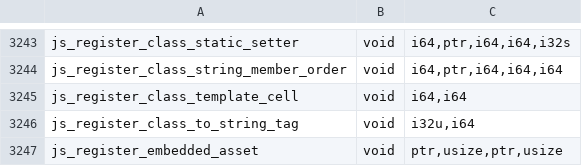
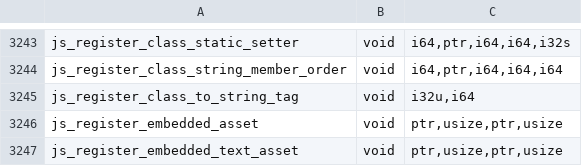
Before and after one commit to PerryTS/perry, a TSV file: crates/perry-codegen/src/wasm32/runtime_abi.tsv, drawn as a sheet; only a part is shown, gaps mark what is left out; the shorter side is filled out with more unchanged rows.

Commit message:
class: fresh class instances are born linked from their template; field and call sites admit them
A class evaluated more than once gives each later evaluation its own class
object, prototype and instances. Using them went through slow paths; they
now take the template's precomputed shapes.

- The class object names its template: its first own key
  (`#<perry:class-template>`) holds the template cell, so the paths that
  start from a class object read it from the object. The lookup through
  the class registry lock and js_register_class_template_cell are deleted.
- The template cell records the last instance link `new` made (birth
  shape and width, prototype identity, linked shape). The next instance of
  the same evaluation is allocated in the linked shape directly: one
  allocation, one stamp, no birth shape, no prototype mark, no intern.
  Instances are born in the class's declared keys, as a shared `new` is.
- The width is part of the link: a birth shape carries its allocation
  width as its live inline slots. Once the class's instances have been
  learned to grow wider than the recorded link, `new` allocates at the
  learned width and records the wider link, so the keys a constructor
  adds stay inline (a link kept at the first instance's width spilled every
  later instance's keys: tsc's AST node class).
- A prototype transition keeps the receiver's own-slot lanes.
- final_shape_matches_birth admits the class's birth shape at a recorded
  prototype of the same class.
- Method sites serve a class object's own static methods.
- Class-object non-pointer fills are written with the allocation; `new`
  through a template without heritage skips the builtin-backing checks.

Refs #11769 #10616

```diff
--- a/crates/perry-codegen/src/wasm32/runtime_abi.tsv
+++ b/crates/perry-codegen/src/wasm32/runtime_abi.tsv
@@ -3244,3 +3244,2 @@ js_register_class_static_setter	void	i64,ptr,i64,i64,i32s
 js_register_class_string_member_order	void	i64,ptr,i64,i64,i64
-js_register_class_template_cell	void	i64,i64
 js_register_class_to_string_tag	void	i32u,i64
```
Also changed, not shown: crates/perry-codegen/src/gc_effects/linux-x86_64.tsv, crates/perry-codegen/src/gc_effects/macos-aarch64.tsv, 21 other files.
